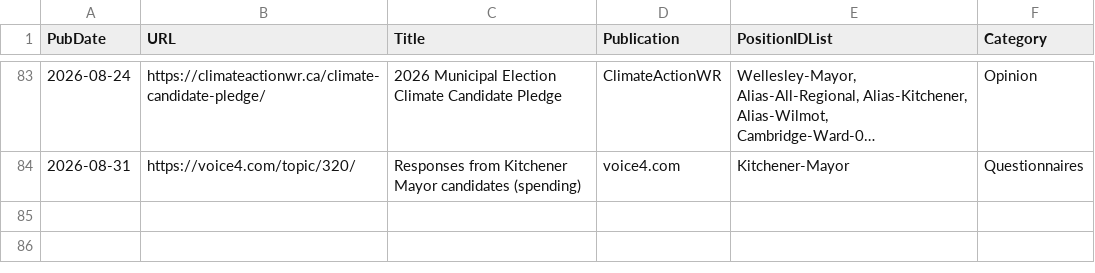
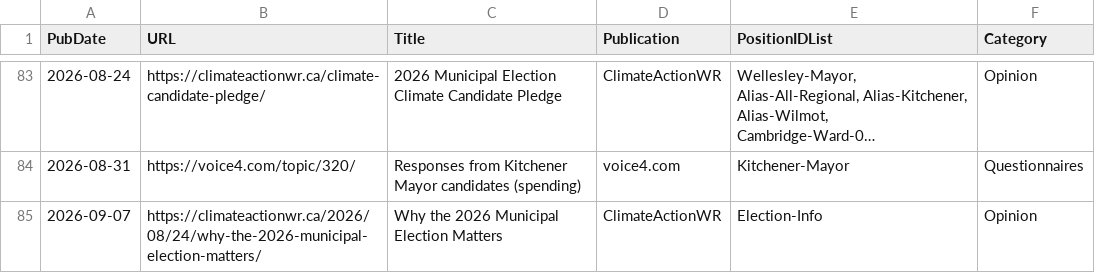
Before and after one commit to CivicTechWR/WRVotesMunicipal2026, a CSV file: docs/_data/sync/media.csv, drawn as a sheet; only a part is shown, gaps mark what is left out; long unchanged cells end in …; the diff names each change by its address in the sheet, - before the commit and + after, or states it on an @@ line.

Commit message:
Auto-commit: updated media.csv from Google Docs

```diff
--- a/docs/_data/sync/media.csv
+++ b/docs/_data/sync/media.csv
+row 85: 2026-09-07 | https://climateactionwr.ca/2026/08/24/why-the-2026-municipal-election-matters/ | Why the 2026 Municipal Election Matters | ClimateActionWR | Election-Info | Opinion
```
